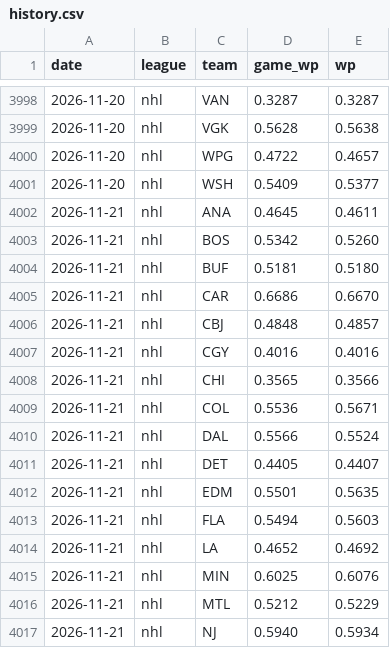
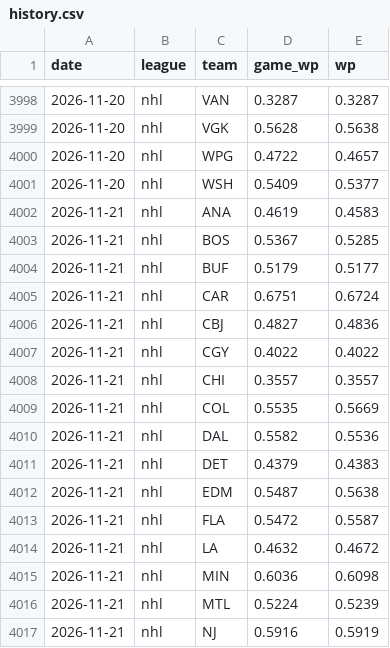
Before and after one commit to soldoutbudokan/BeatingAnything, a CSV file: data/markets/power/history.csv, drawn as a sheet; only a part is shown, gaps mark what is left out; the diff covers the shown part only.

```diff
--- a/data/markets/power/history.csv
+++ b/data/markets/power/history.csv
@@ -4001,17 +4001,17 @@ date,league,team,game_wp,wp
 2026-11-20,nhl,WSH,0.5409,0.5377
-2026-11-21,nhl,ANA,0.4645,0.4611
-2026-11-21,nhl,BOS,0.5342,0.5260
-2026-11-21,nhl,BUF,0.5181,0.5180
-2026-11-21,nhl,CAR,0.6686,0.6670
-2026-11-21,nhl,CBJ,0.4848,0.4857
-2026-11-21,nhl,CGY,0.4016,0.4016
-2026-11-21,nhl,CHI,0.3565,0.3566
-2026-11-21,nhl,COL,0.5536,0.5671
-2026-11-21,nhl,DAL,0.5566,0.5524
-2026-11-21,nhl,DET,0.4405,0.4407
-2026-11-21,nhl,EDM,0.5501,0.5635
-2026-11-21,nhl,FLA,0.5494,0.5603
-2026-11-21,nhl,LA,0.4652,0.4692
-2026-11-21,nhl,MIN,0.6025,0.6076
-2026-11-21,nhl,MTL,0.5212,0.5229
-2026-11-21,nhl,NJ,0.5940,0.5934
+2026-11-21,nhl,ANA,0.4619,0.4583
+2026-11-21,nhl,BOS,0.5367,0.5285
+2026-11-21,nhl,BUF,0.5179,0.5177
+2026-11-21,nhl,CAR,0.6751,0.6724
+2026-11-21,nhl,CBJ,0.4827,0.4836
+2026-11-21,nhl,CGY,0.4022,0.4022
+2026-11-21,nhl,CHI,0.3557,0.3557
+2026-11-21,nhl,COL,0.5535,0.5669
+2026-11-21,nhl,DAL,0.5582,0.5536
+2026-11-21,nhl,DET,0.4379,0.4383
+2026-11-21,nhl,EDM,0.5487,0.5638
+2026-11-21,nhl,FLA,0.5472,0.5587
+2026-11-21,nhl,LA,0.4632,0.4672
+2026-11-21,nhl,MIN,0.6036,0.6098
+2026-11-21,nhl,MTL,0.5224,0.5239
+2026-11-21,nhl,NJ,0.5916,0.5919
```
Also changed, not shown: 153 edited cells elsewhere in this file, data/markets/power/games.csv, 2 other files.
